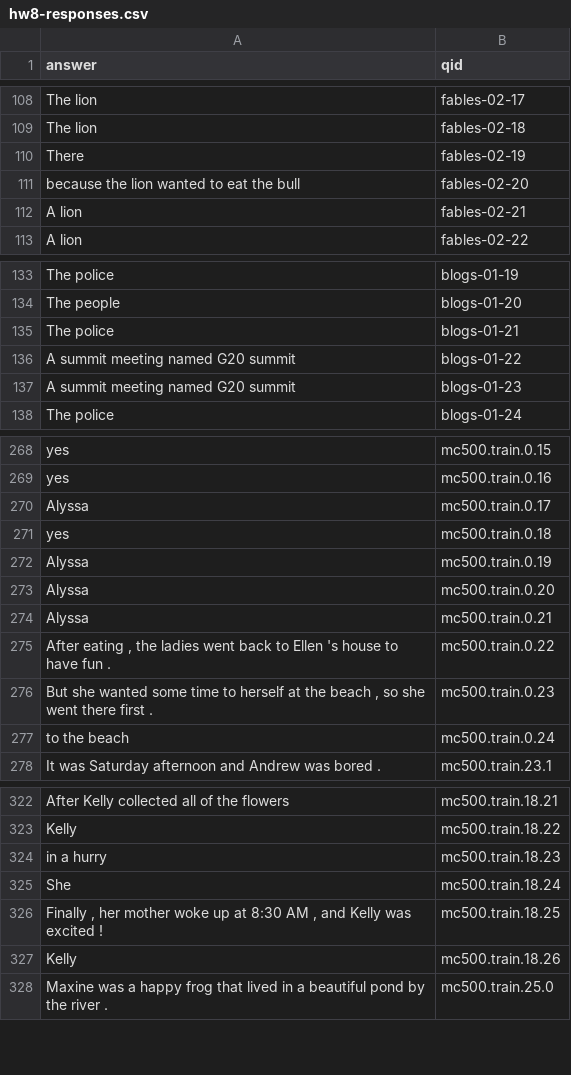
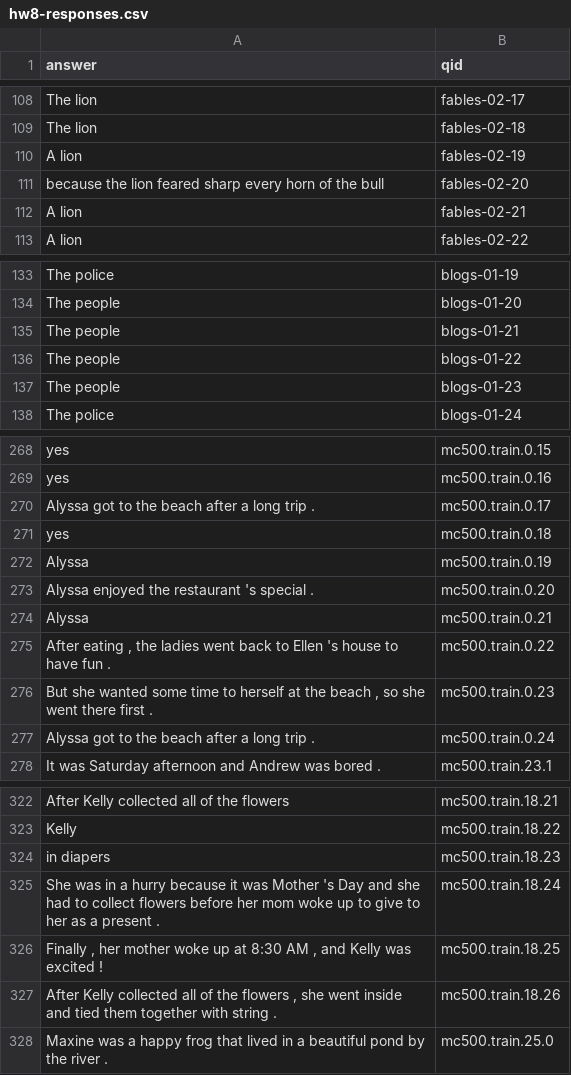
Before and after one commit to priya-padmanaban/NLP-QA-System, a CSV file: hw8/hw8-responses.csv, drawn as a sheet; only a part is shown, gaps mark what is left out; the diff covers the shown part only.

```diff
--- a/hw8/hw8-responses.csv
+++ b/hw8/hw8-responses.csv
@@ -109,4 +109,4 @@ The lion,fables-02-17
 The lion,fables-02-18
-There,fables-02-19
-because the lion wanted to eat the bull,fables-02-20
+A lion,fables-02-19
+because the lion feared sharp every horn of the bull,fables-02-20
 A lion,fables-02-21
@@ -134,5 +134,5 @@ The police,blogs-01-19
 The people,blogs-01-20
-The police,blogs-01-21
-A summit meeting named G20 summit,blogs-01-22
-A summit meeting named G20 summit,blogs-01-23
+The people,blogs-01-21
+The people,blogs-01-22
+The people,blogs-01-23
 The police,blogs-01-24
@@ -269,6 +269,6 @@ yes,mc500.train.0.15
 yes,mc500.train.0.16
-Alyssa,mc500.train.0.17
+Alyssa got to the beach after a long trip .,mc500.train.0.17
 yes,mc500.train.0.18
 Alyssa,mc500.train.0.19
-Alyssa,mc500.train.0.20
+Alyssa enjoyed the restaurant 's special .,mc500.train.0.20
 Alyssa,mc500.train.0.21
@@ -276,3 +276,3 @@ Alyssa,mc500.train.0.21
 "But she wanted some time to herself at the beach , so she went there first .",mc500.train.0.23
-to the beach,mc500.train.0.24
+Alyssa got to the beach after a long trip .,mc500.train.0.24
 It was Saturday afternoon and Andrew was bored .,mc500.train.23.1
@@ -323,6 +323,6 @@ After Kelly collected all of the flowers,mc500.train.18.21
 Kelly,mc500.train.18.22
-in a hurry,mc500.train.18.23
-She,mc500.train.18.24
+in diapers,mc500.train.18.23
+She was in a hurry because it was Mother 's Day and she had to collect flowers before her mom woke up to give to her as a present .,mc500.train.18.24
 "Finally , her mother woke up at 8:30 AM , and Kelly was excited !",mc500.train.18.25
-Kelly,mc500.train.18.26
+"After Kelly collected all of the flowers , she went inside and tied them together with string .",mc500.train.18.26
 Maxine was a happy frog that lived in a beautiful pond by the river .,mc500.train.25.0
```
Also changed, not shown: 18 edited cells elsewhere in this file, 2 other files.
